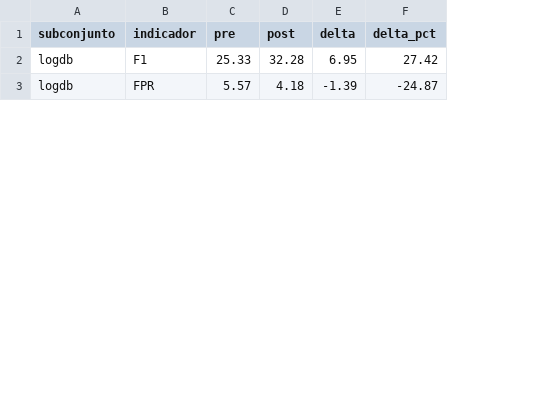
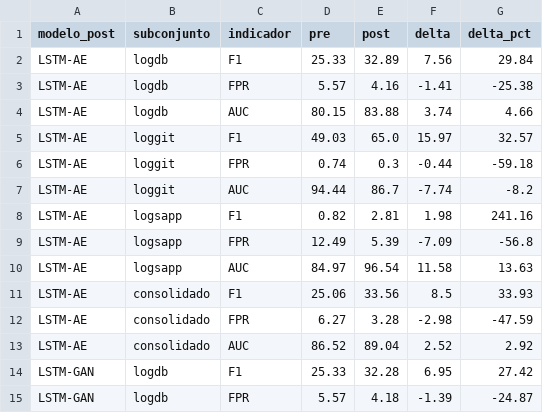
Before and after one commit to Arthur100803/ia2-tema7-agentes-adversarios-duales, a CSV file: resultados/tabla_pre_post.csv, drawn as a sheet; only a part is shown; the diff names each change by its address in the sheet, - before the commit and + after, or states it on an @@ line.

```diff
--- a/resultados/tabla_pre_post.csv
+++ b/resultados/tabla_pre_post.csv
+column A (modelo_post), rows 14-15: LSTM-GAN | LSTM-GAN
+row 2: LSTM-AE | logdb | F1 | 25.33 | 32.89 | 7.56 | 29.84
+row 3: LSTM-AE | logdb | FPR | 5.57 | 4.16 | -1.41 | -25.38
+row 4: LSTM-AE | logdb | AUC | 80.15 | 83.88 | 3.74 | 4.66
+row 5: LSTM-AE | loggit | F1 | 49.03 | 65.0 | 15.97 | 32.57
+row 6: LSTM-AE | loggit | FPR | 0.74 | 0.3 | -0.44 | -59.18
+row 7: LSTM-AE | loggit | AUC | 94.44 | 86.7 | -7.74 | -8.2
+row 8: LSTM-AE | logsapp | F1 | 0.82 | 2.81 | 1.98 | 241.16
+row 9: LSTM-AE | logsapp | FPR | 12.49 | 5.39 | -7.09 | -56.8
+row 10: LSTM-AE | logsapp | AUC | 84.97 | 96.54 | 11.58 | 13.63
+row 11: LSTM-AE | consolidado | F1 | 25.06 | 33.56 | 8.5 | 33.93
+row 12: LSTM-AE | consolidado | FPR | 6.27 | 3.28 | -2.98 | -47.59
+row 13: LSTM-AE | consolidado | AUC | 86.52 | 89.04 | 2.52 | 2.92
```
Also changed, not shown: resultados/tabla_inferencial.csv, resultados/tabla_inferencial_por_subconjunto.csv, 12 other files.
